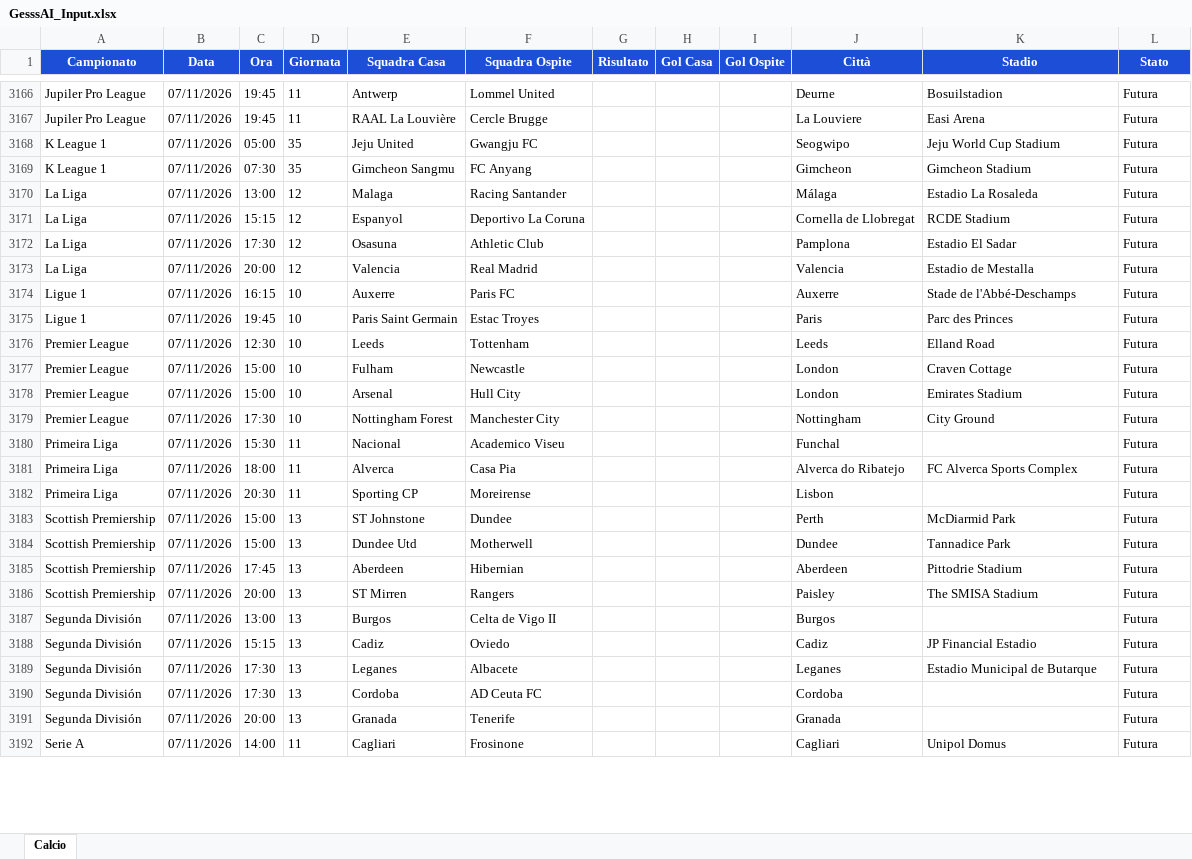
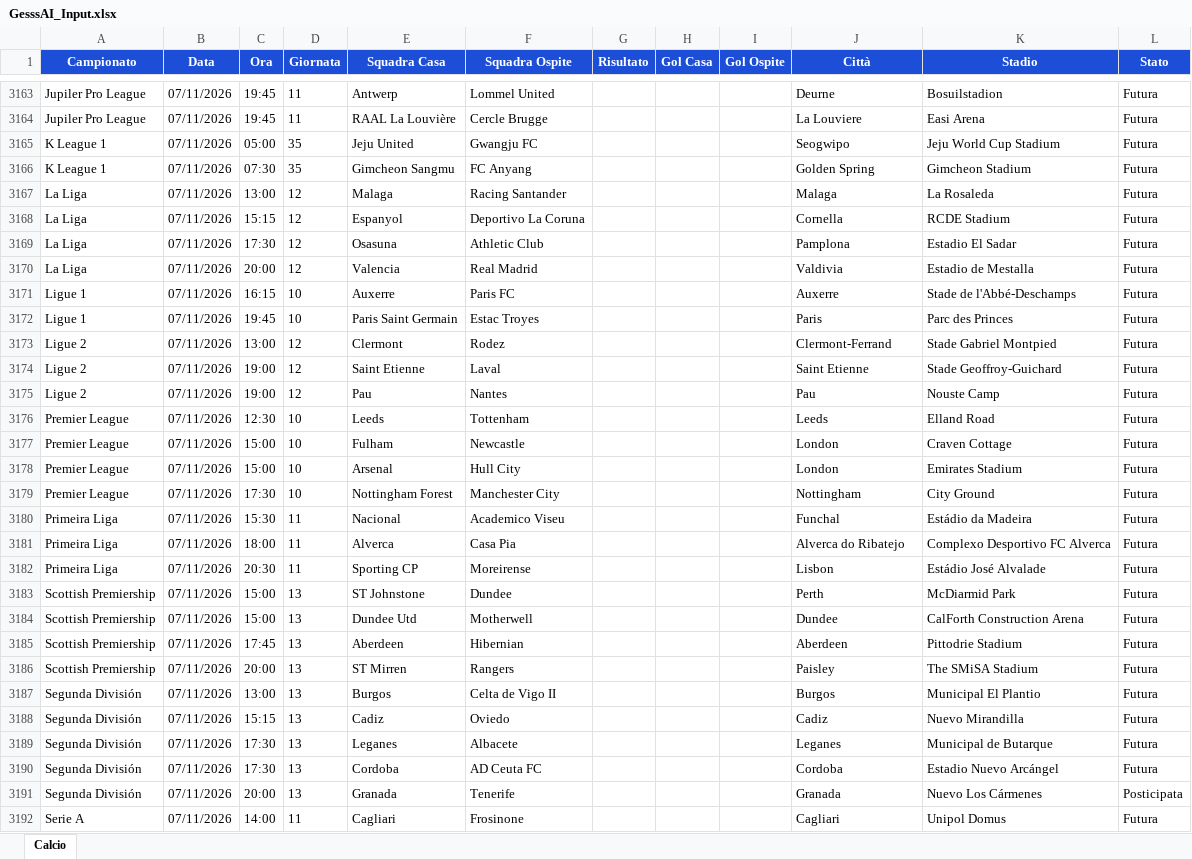
Before and after one commit to Gesss26/GesssAI-Pro---Auto, an Excel workbook: excel/GesssAI_Input.xlsx, sheet Calcio, drawn as a sheet; only a part is shown, gaps mark what is left out; values as stored, in another font and other column widths than the file's, no borders; addresses are those after the commit; the diff covers the shown part only; the diff names each change by its address in the sheet, - before the commit and + after, or states it on an @@ line.

```diff
--- a/excel/GesssAI_Input.xlsx (sheet Calcio)
+++ b/excel/GesssAI_Input.xlsx (sheet Calcio)
-J3166 (Città): Gimcheon
+J3166 (Città): Golden Spring
-J3167 (Città): Málaga
+J3167 (Città): Malaga
-K3167 (Stadio): Estadio La Rosaleda
+K3167 (Stadio): La Rosaleda
-J3168 (Città): Cornella de Llobregat
+J3168 (Città): Cornella
-J3170 (Città): Valencia
+J3170 (Città): Valdivia
+row 3173: Ligue 2 | 07/11/2026 | 13:00 | 12 | Clermont | Rodez |  |  |  | Clermont-Ferrand | Stade Gabriel Montpied | Futura
+row 3174: Ligue 2 | 07/11/2026 | 19:00 | 12 | Saint Etienne | Laval |  |  |  | Saint Etienne | Stade Geoffroy-Guichard | Futura
+row 3175: Ligue 2 | 07/11/2026 | 19:00 | 12 | Pau | Nantes |  |  |  | Pau | Nouste Camp | Futura
-K3180 (Stadio): (empty)
+K3180 (Stadio): Estádio da Madeira
-K3181 (Stadio): FC Alverca Sports Complex
+K3181 (Stadio): Complexo Desportivo FC Alverca
-K3182 (Stadio): (empty)
+K3182 (Stadio): Estádio José Alvalade
-K3184 (Stadio): Tannadice Park
+K3184 (Stadio): CalForth Construction Arena
-K3186 (Stadio): The SMISA Stadium
+K3186 (Stadio): The SMiSA Stadium
-K3187 (Stadio): (empty)
+K3187 (Stadio): Municipal El Plantio
-K3188 (Stadio): JP Financial Estadio
+K3188 (Stadio): Nuevo Mirandilla
-K3189 (Stadio): Estadio Municipal de Butarque
+K3189 (Stadio): Municipal de Butarque
-K3190 (Stadio): (empty)
+K3190 (Stadio): Estadio Nuevo Arcángel
-K3191 (Stadio): (empty)
+K3191 (Stadio): Nuevo Los Cármenes
-L3191 (Stato): Futura
+L3191 (Stato): Posticipata
```
Also changed, not shown: 3 removed rows and 86 edited cells elsewhere in this sheet, 2 other files.
